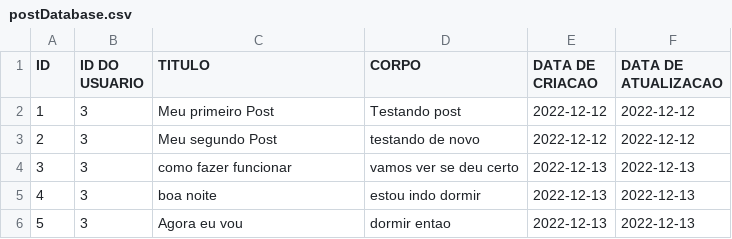
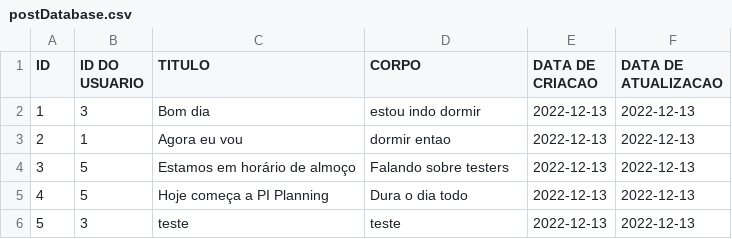
Before and after one commit to mercietc/Prototipo-Rede-Social-AdaTech, a CSV file: Social_Media/src/main/resources/postDatabase.csv, drawn as a sheet.

```diff
--- a/Social_Media/src/main/resources/postDatabase.csv
+++ b/Social_Media/src/main/resources/postDatabase.csv
@@ -1,6 +1,6 @@
 ID,ID DO USUARIO,TITULO,CORPO,DATA DE CRIACAO,DATA DE ATUALIZACAO
-1,3,Meu primeiro Post,Testando post,2022-12-12,2022-12-12
-2,3,Meu segundo Post,testando de novo,2022-12-12,2022-12-12
-3,3,como fazer funcionar,vamos ver se deu certo,2022-12-13,2022-12-13
-4,3,boa noite,estou indo dormir,2022-12-13,2022-12-13
-5,3,Agora eu vou,dormir entao,2022-12-13,2022-12-13
+1,3,Bom dia,estou indo dormir,2022-12-13,2022-12-13
+2,1,Agora eu vou,dormir entao,2022-12-13,2022-12-13
+3,5,Estamos em horário de almoço,Falando sobre testers,2022-12-13,2022-12-13
+4,5,Hoje começa a PI Planning,Dura o dia todo,2022-12-13,2022-12-13
+5,3,teste,teste,2022-12-13,2022-12-13
```
Also changed, not shown: Social_Media/src/main/resources/historicoSessao.csv, Social_Media/src/main/resources/usuarioDatabase.csv, 17 other files.
